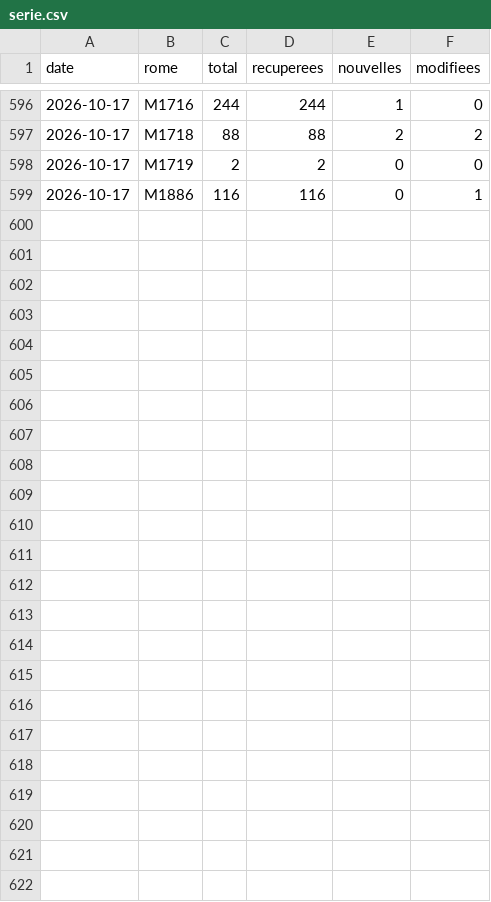
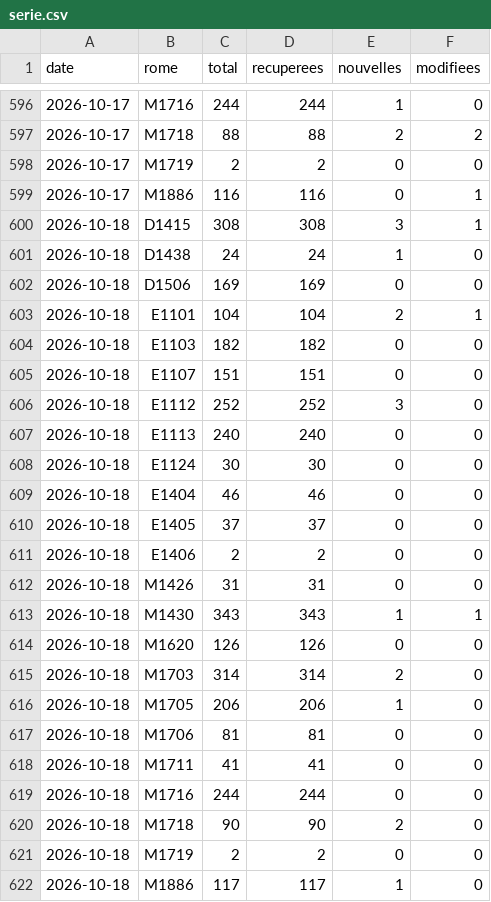
Before and after one commit to VincentFavarin/metier, a CSV file: data/serie.csv, drawn as a sheet; only a part is shown, gaps mark what is left out.

```diff
--- a/data/serie.csv
+++ b/data/serie.csv
@@ -599 +599,24 @@ date,rome,total,recuperees,nouvelles,modifiees
 2026-10-17,M1886,116,116,0,1
+2026-10-18,D1415,308,308,3,1
+2026-10-18,D1438,24,24,1,0
+2026-10-18,D1506,169,169,0,0
+2026-10-18,E1101,104,104,2,1
+2026-10-18,E1103,182,182,0,0
+2026-10-18,E1107,151,151,0,0
+2026-10-18,E1112,252,252,3,0
+2026-10-18,E1113,240,240,0,0
+2026-10-18,E1124,30,30,0,0
+2026-10-18,E1404,46,46,0,0
+2026-10-18,E1405,37,37,0,0
+2026-10-18,E1406,2,2,0,0
+2026-10-18,M1426,31,31,0,0
+2026-10-18,M1430,343,343,1,1
+2026-10-18,M1620,126,126,0,0
+2026-10-18,M1703,314,314,2,0
+2026-10-18,M1705,206,206,1,0
+2026-10-18,M1706,81,81,0,0
+2026-10-18,M1711,41,41,0,0
+2026-10-18,M1716,244,244,0,0
+2026-10-18,M1718,90,90,2,0
+2026-10-18,M1719,2,2,0,0
+2026-10-18,M1886,117,117,1,0
```
Also changed, not shown: 12 other files.
